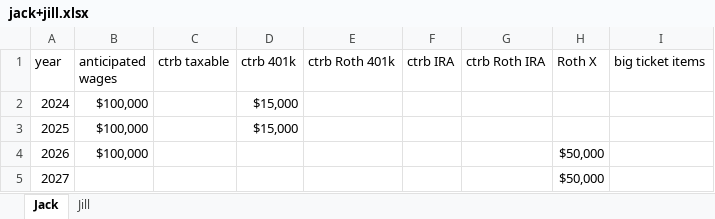
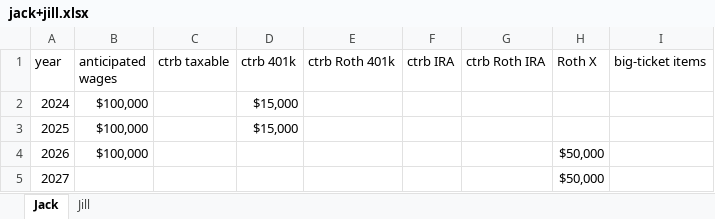
Before and after one commit to mdlacasse/Owl, an Excel workbook: jack+jill.xlsx, sheet Jack, drawn as a sheet; only a part is shown; values as stored, in another font and other column widths than the file's, no borders; the diff names each change by its address in the sheet, - before the commit and + after, or states it on an @@ line.

```diff
--- a/jack+jill.xlsx (sheet Jack)
+++ b/jack+jill.xlsx (sheet Jack)
-I1: big ticket items
+I1: big-ticket items
```
Also changed, not shown: sheet Jill, john+sally.xlsx, template.xlsx, 3 other files.
